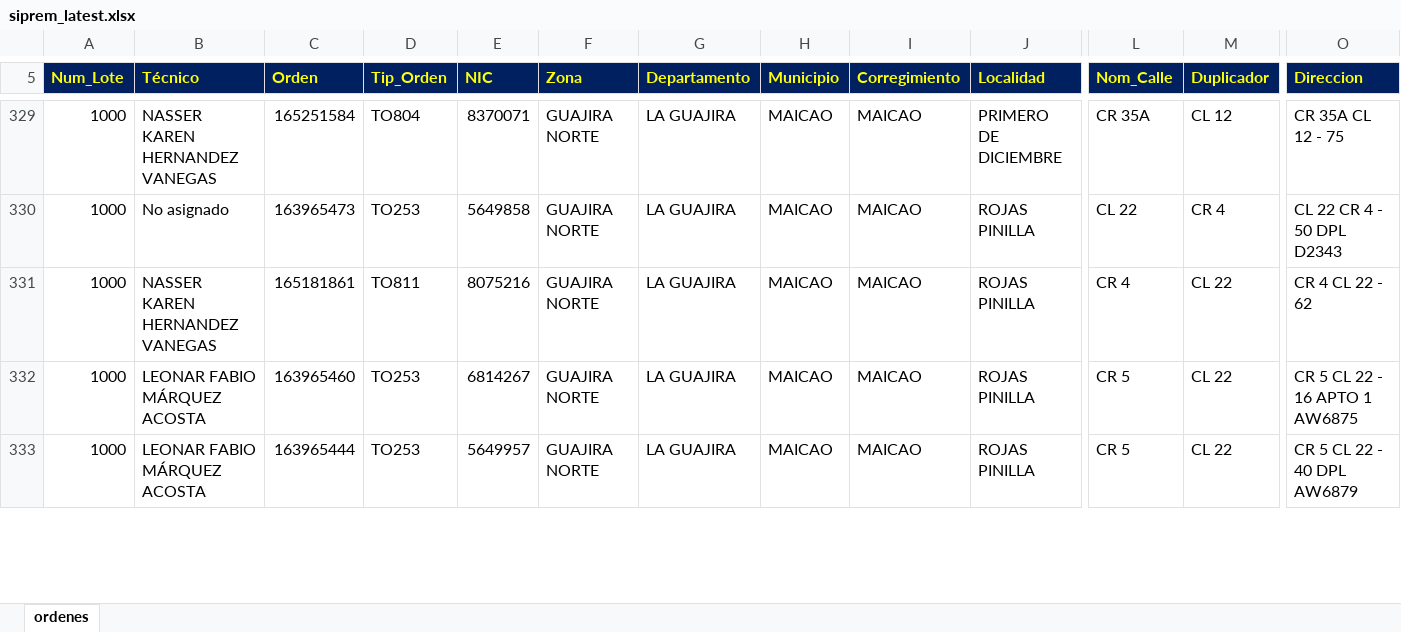
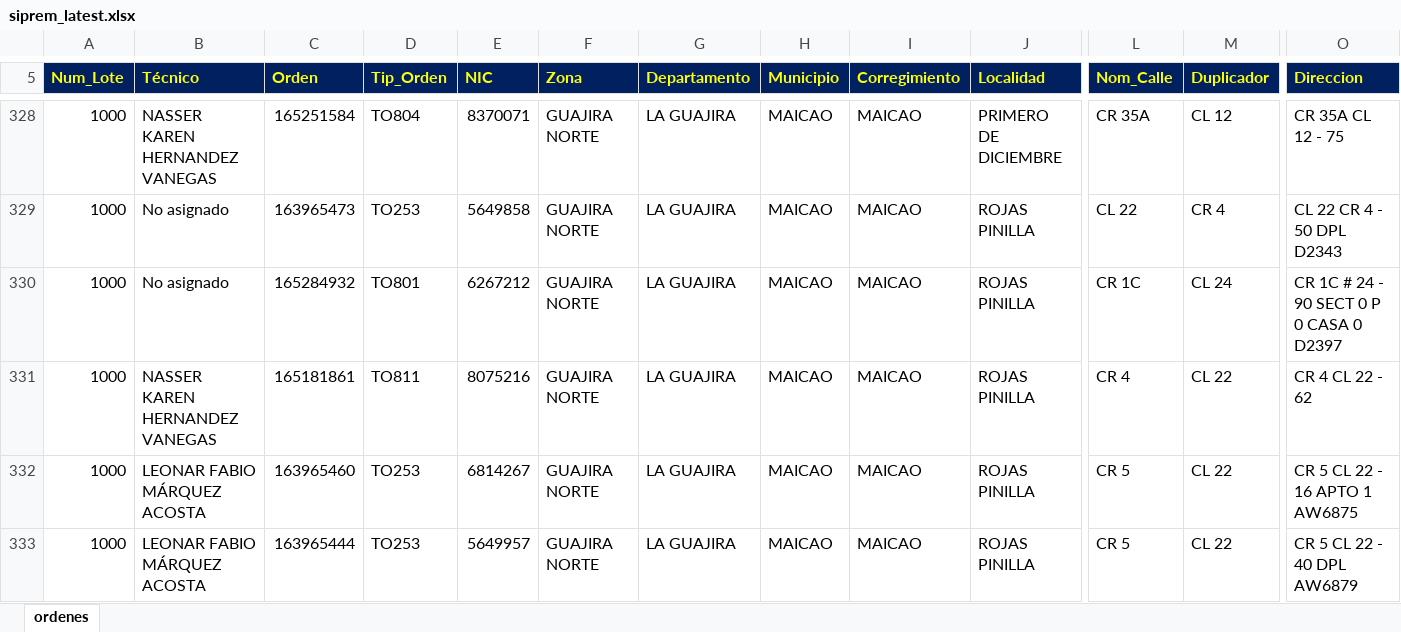
Before and after one commit to vikano27-debug/Dashboard_ING_VOA_Guajira, an Excel workbook: siprem_latest.xlsx, sheet ordenes, drawn as a sheet; only a part is shown, gaps mark what is left out; values as stored, in another font and other column widths than the file's, no borders; rows hold the shown columns only; the diff covers the shown part only; the diff names each change by its address in the sheet, - before the commit and + after, or states it on an @@ line.

Commit message:
Actualizacion automatica SIPREM y Casuistica GUAJIRA

```diff
--- a/siprem_latest.xlsx (sheet ordenes)
+++ b/siprem_latest.xlsx (sheet ordenes)
+row 330: 1000 | No asignado | 165284932 | TO801 | 6267212 | GUAJIRA NORTE | LA GUAJIRA | MAICAO | MAICAO | ROJAS PINILLA | CR 1C | CL 24 | CR 1C # 24 - 90 SECT 0 P 0 CASA 0 D2397
```
Also changed, not shown: 7 added rows, 2 removed rows and 47 edited cells elsewhere in this sheet.
